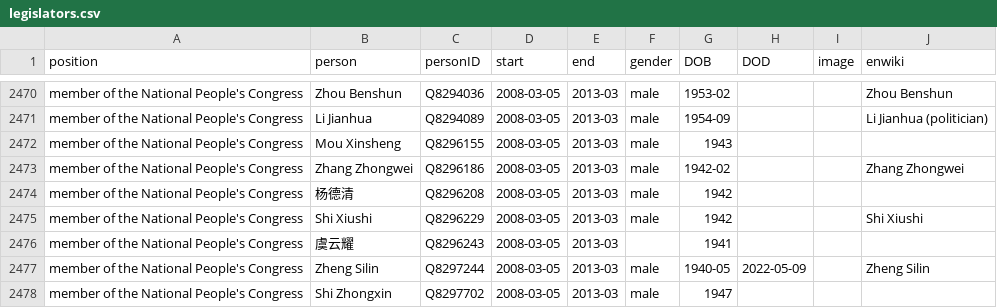
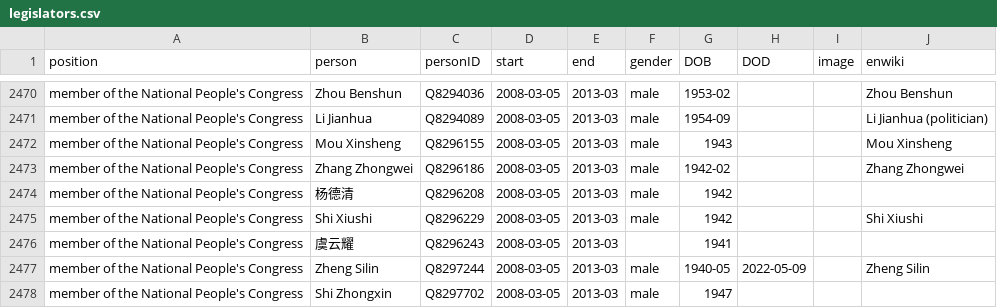
Before and after one commit to every-politician-scrapers/china-ministers, a CSV file: html/legislators.csv, drawn as a sheet; only a part is shown, gaps mark what is left out.

Commit message:
PCB update

```diff
--- a/html/legislators.csv
+++ b/html/legislators.csv
@@ -2471,3 +2471,3 @@ member of the National People's Congress,Zhou Benshun,Q8294036,2008-03-05,2013-0
 member of the National People's Congress,Li Jianhua,Q8294089,2008-03-05,2013-03,male,1954-09,,,Li Jianhua (politician)
-member of the National People's Congress,Mou Xinsheng,Q8296155,2008-03-05,2013-03,male,1943,,,
+member of the National People's Congress,Mou Xinsheng,Q8296155,2008-03-05,2013-03,male,1943,,,Mou Xinsheng
 member of the National People's Congress,Zhang Zhongwei,Q8296186,2008-03-05,2013-03,male,1942-02,,,Zhang Zhongwei
```
